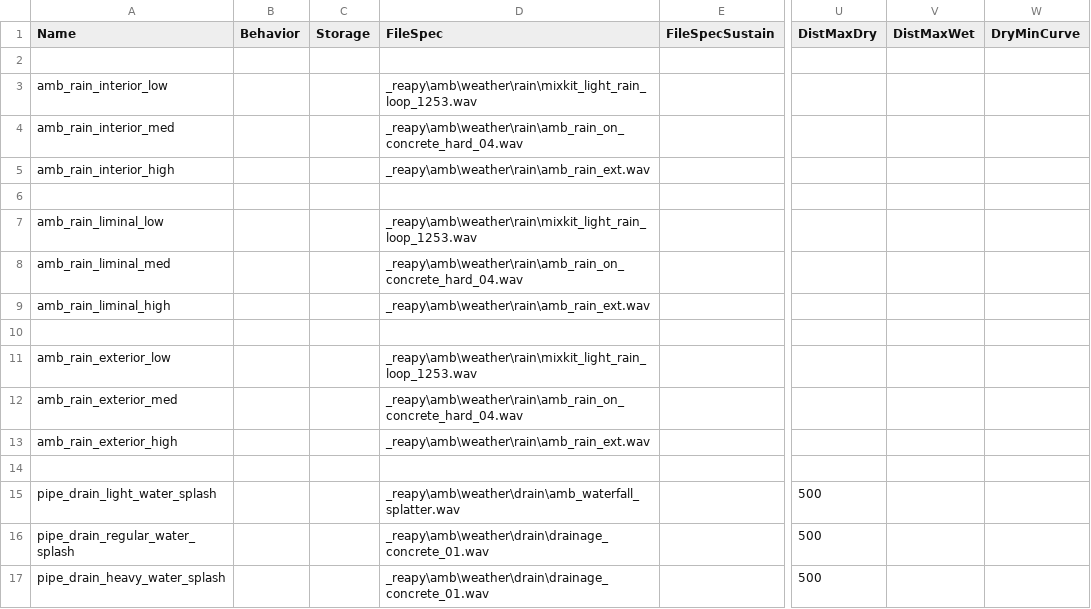
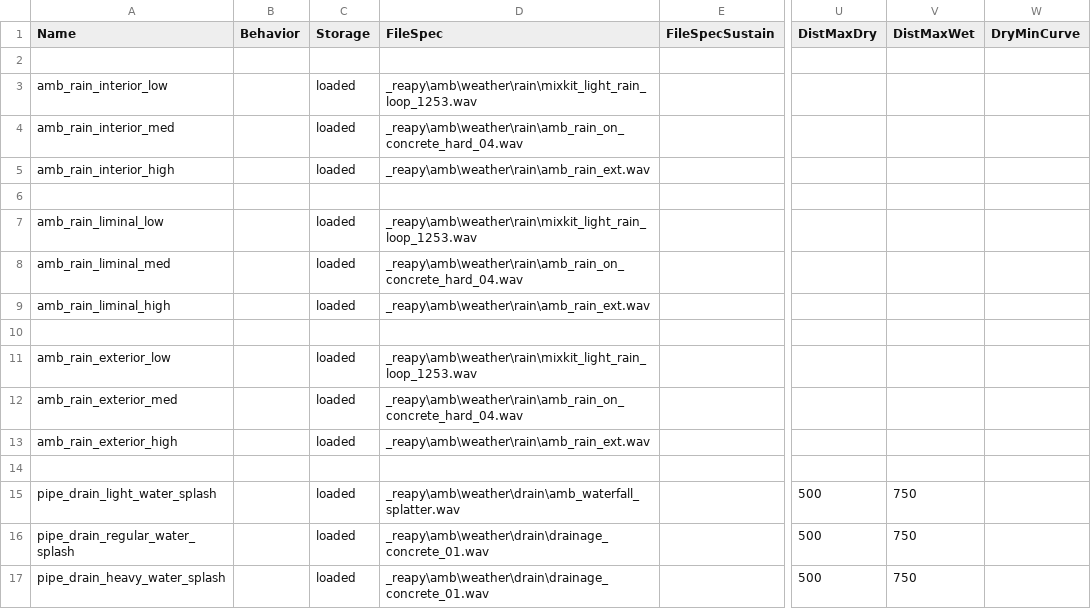
Before and after one commit to t7-reapy/t7_workspace, a CSV file: share/raw/sound/aliases/rain_sounds.csv, drawn as a sheet; only a part is shown, gaps mark what is left out; the diff names each change by its address in the sheet, - before the commit and + after, or states it on an @@ line.

```diff
--- a/share/raw/sound/aliases/rain_sounds.csv
+++ b/share/raw/sound/aliases/rain_sounds.csv
-C3:C5 (Storage): (empty)
+C3:C5 (Storage): loaded
-C7:C9 (Storage): (empty)
+C7:C9 (Storage): loaded
-C11:C13 (Storage): (empty)
+C11:C13 (Storage): loaded
-C15:C17 (Storage): (empty)
+C15:C17 (Storage): loaded
-V15:V17 (DistMaxWet): (empty)
+V15:V17 (DistMaxWet): 750
```
Also changed, not shown: 10 other files.
